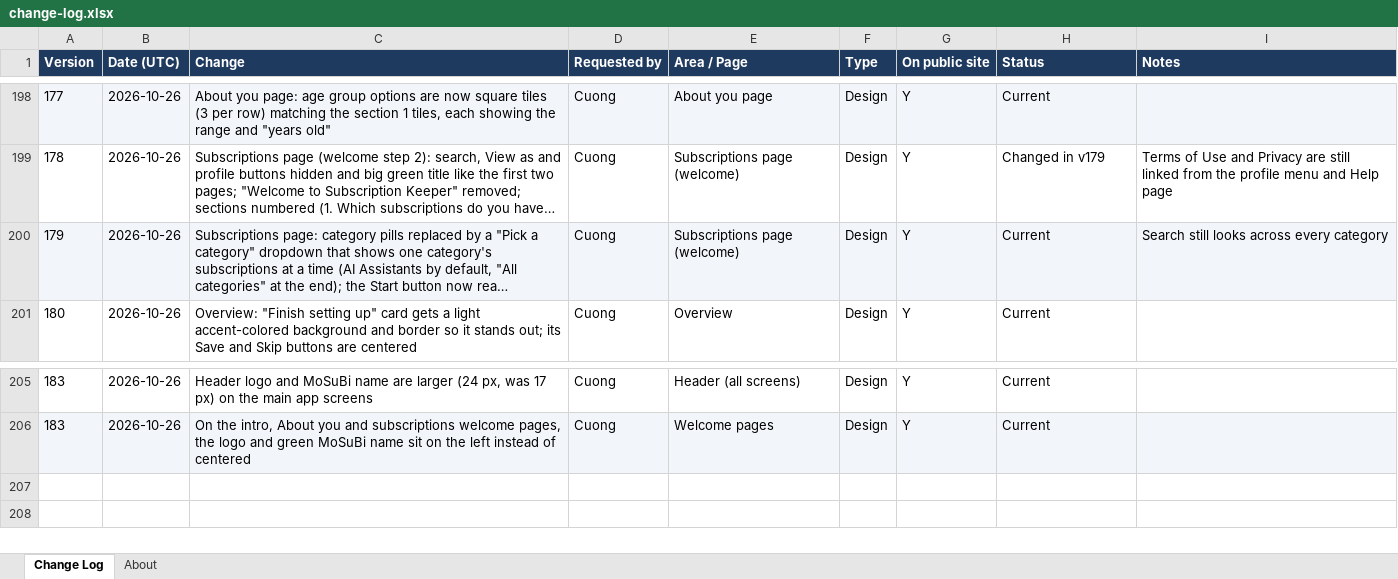
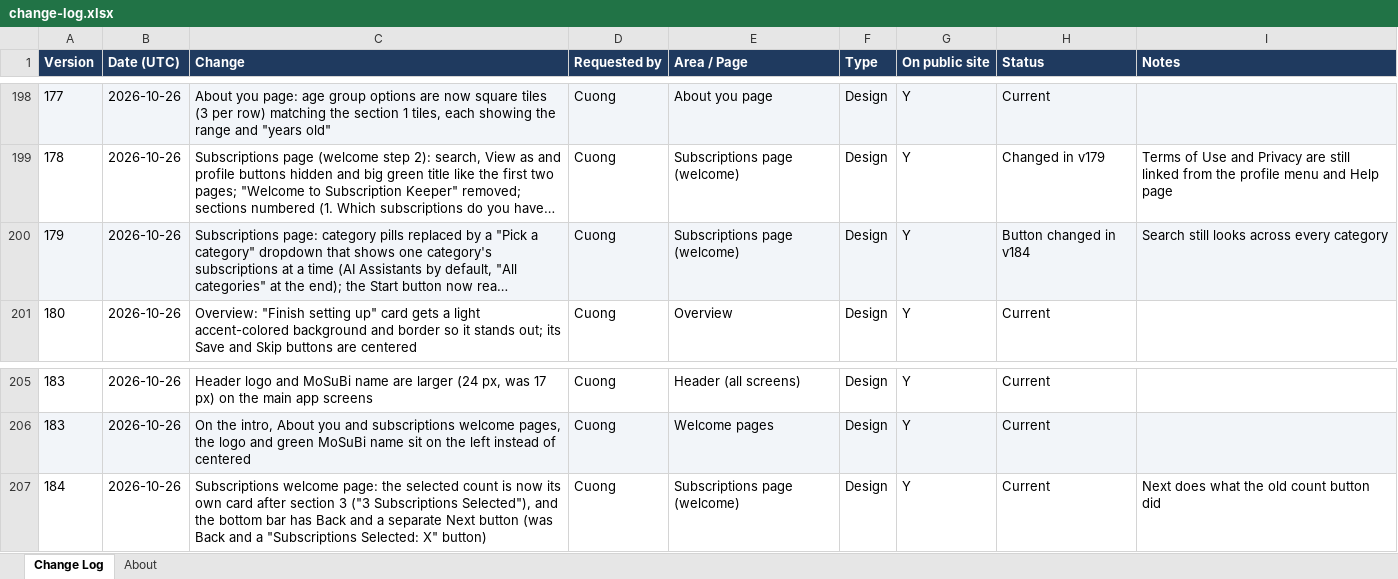
Before and after one commit to cquach1004/Subscription-keeper, an Excel workbook: changelog/change-log.xlsx, sheet Change Log, drawn as a sheet; only a part is shown, gaps mark what is left out; long unchanged cells end in …; values as stored, in another font and other column widths than the file's, no borders; the diff names each change by its address in the sheet, - before the commit and + after, or states it on an @@ line.

```diff
--- a/changelog/change-log.xlsx (sheet Change Log)
+++ b/changelog/change-log.xlsx (sheet Change Log)
-H200 (Status): Current
+H200 (Status): Button changed in v184
+row 207: 184 | 2026-10-26 | Subscriptions welcome page: the selected count is now its own card after section 3 ("3 Subscriptions Selected"), and the bottom bar has Back and a separate Next button (was Back and a "Subscriptions Selected: X" button) | Cuong | Subscriptions page (welcome) | Design | Y | Current | Next does what the old count button did
```
Also changed, not shown: 4 other files.
